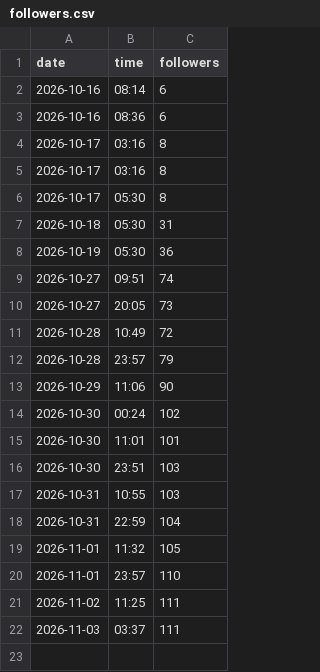
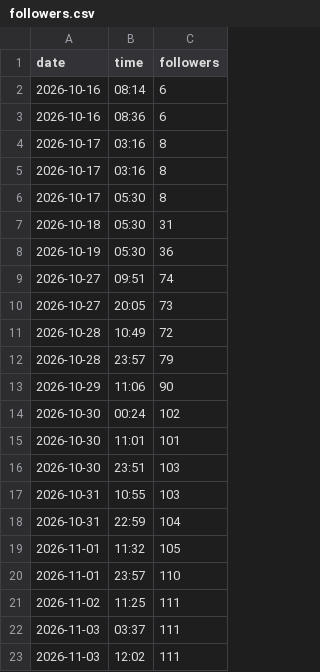
Before and after one commit to shajith240/decodeher-studio, a CSV file: brain/growth/data/followers.csv, drawn as a sheet; the diff names each change by its address in the sheet, - before the commit and + after, or states it on an @@ line.

Commit message:
Planner 2026-11-03: growth notes, plan, scripts

```diff
--- a/brain/growth/data/followers.csv
+++ b/brain/growth/data/followers.csv
+row 23: 2026-11-03 | 12:02 | 111
```
Also changed, not shown: 4 other files.
